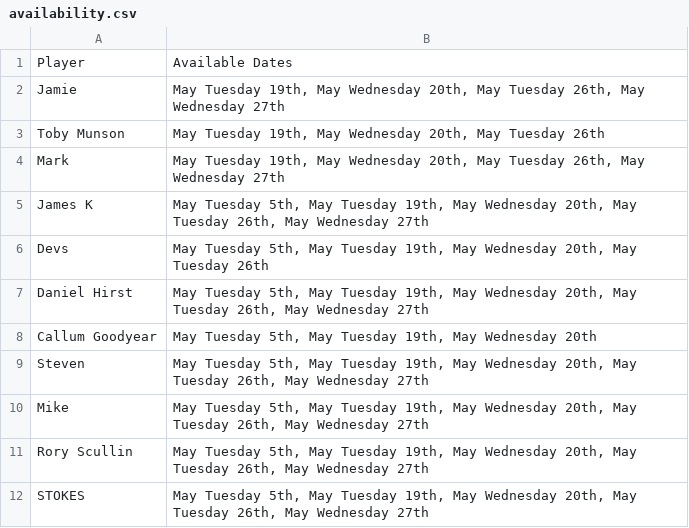
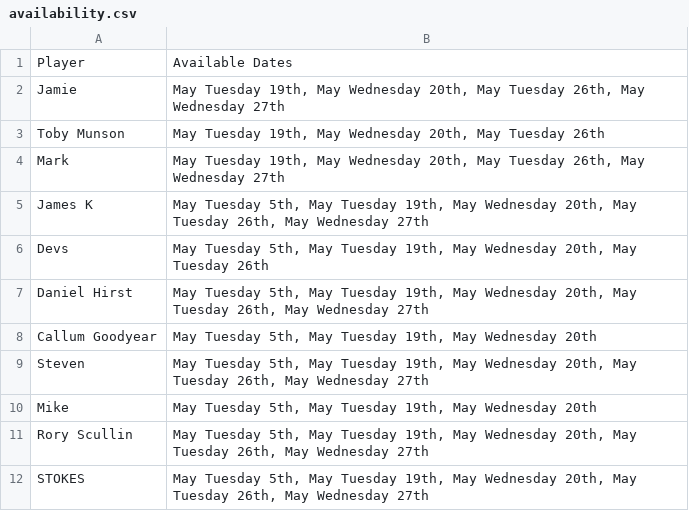
Before and after one commit to mikelfc12/L5s, a CSV file: availability.csv, drawn as a sheet.

Commit message:
Update availability.csv

```diff
--- a/availability.csv
+++ b/availability.csv
@@ -9,3 +9,3 @@ Callum Goodyear,"May Tuesday 5th, May Tuesday 19th, May Wednesday 20th"
 Steven,"May Tuesday 5th, May Tuesday 19th, May Wednesday 20th, May Tuesday 26th, May Wednesday 27th"
-Mike,"May Tuesday 5th, May Tuesday 19th, May Wednesday 20th, May Tuesday 26th, May Wednesday 27th"
+Mike,"May Tuesday 5th, May Tuesday 19th, May Wednesday 20th"
 Rory Scullin,"May Tuesday 5th, May Tuesday 19th, May Wednesday 20th, May Tuesday 26th, May Wednesday 27th"
```
